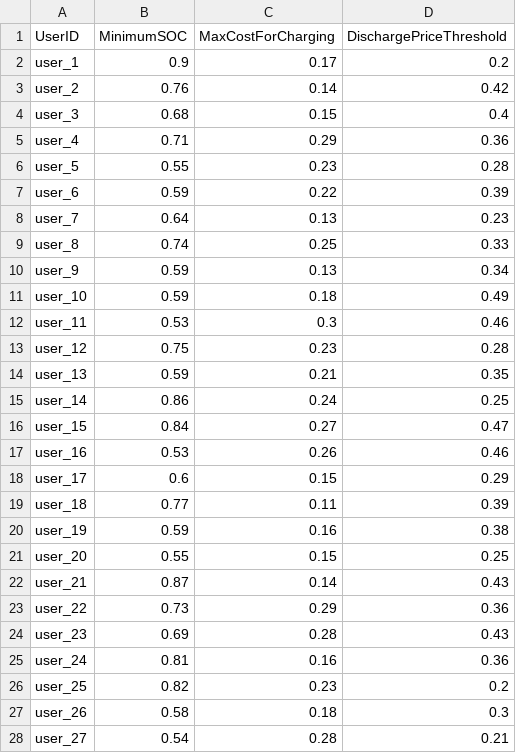
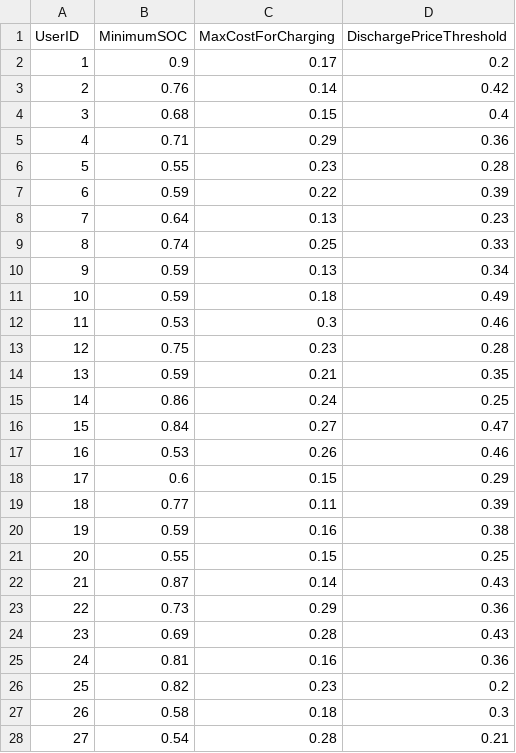
Before and after one commit to secha-project/ev-v2g-simulation-components, a CSV file: v2g_controller_component/v2g_user_preferences.csv, drawn as a sheet; only a part is shown; the diff covers the shown part only.

Commit message:
fixed userid format in csv file

```diff
--- a/v2g_controller_component/v2g_user_preferences.csv
+++ b/v2g_controller_component/v2g_user_preferences.csv
@@ -1,28 +1,28 @@
 UserID,MinimumSOC,MaxCostForCharging,DischargePriceThreshold
-user_1,0.9,0.17,0.2
-user_2,0.76,0.14,0.42
-user_3,0.68,0.15,0.4
-user_4,0.71,0.29,0.36
-user_5,0.55,0.23,0.28
-user_6,0.59,0.22,0.39
-user_7,0.64,0.13,0.23
-user_8,0.74,0.25,0.33
-user_9,0.59,0.13,0.34
-user_10,0.59,0.18,0.49
-user_11,0.53,0.3,0.46
-user_12,0.75,0.23,0.28
-user_13,0.59,0.21,0.35
-user_14,0.86,0.24,0.25
-user_15,0.84,0.27,0.47
-user_16,0.53,0.26,0.46
-user_17,0.6,0.15,0.29
-user_18,0.77,0.11,0.39
-user_19,0.59,0.16,0.38
-user_20,0.55,0.15,0.25
-user_21,0.87,0.14,0.43
-user_22,0.73,0.29,0.36
-user_23,0.69,0.28,0.43
-user_24,0.81,0.16,0.36
-user_25,0.82,0.23,0.2
-user_26,0.58,0.18,0.3
-user_27,0.54,0.28,0.21
+1,0.9,0.17,0.2
+2,0.76,0.14,0.42
+3,0.68,0.15,0.4
+4,0.71,0.29,0.36
+5,0.55,0.23,0.28
+6,0.59,0.22,0.39
+7,0.64,0.13,0.23
+8,0.74,0.25,0.33
+9,0.59,0.13,0.34
+10,0.59,0.18,0.49
+11,0.53,0.3,0.46
+12,0.75,0.23,0.28
+13,0.59,0.21,0.35
+14,0.86,0.24,0.25
+15,0.84,0.27,0.47
+16,0.53,0.26,0.46
+17,0.6,0.15,0.29
+18,0.77,0.11,0.39
+19,0.59,0.16,0.38
+20,0.55,0.15,0.25
+21,0.87,0.14,0.43
+22,0.73,0.29,0.36
+23,0.69,0.28,0.43
+24,0.81,0.16,0.36
+25,0.82,0.23,0.2
+26,0.58,0.18,0.3
+27,0.54,0.28,0.21
```
Also changed, not shown: 23 edited cells elsewhere in this file.
